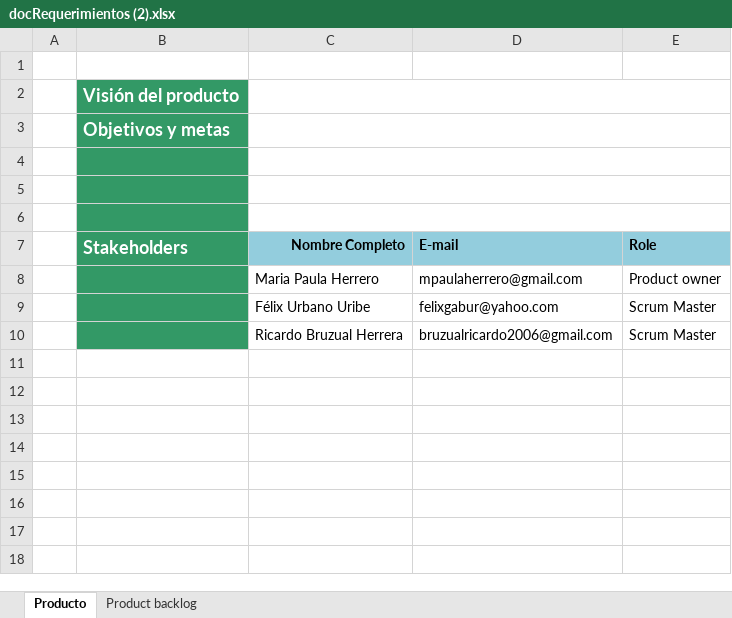
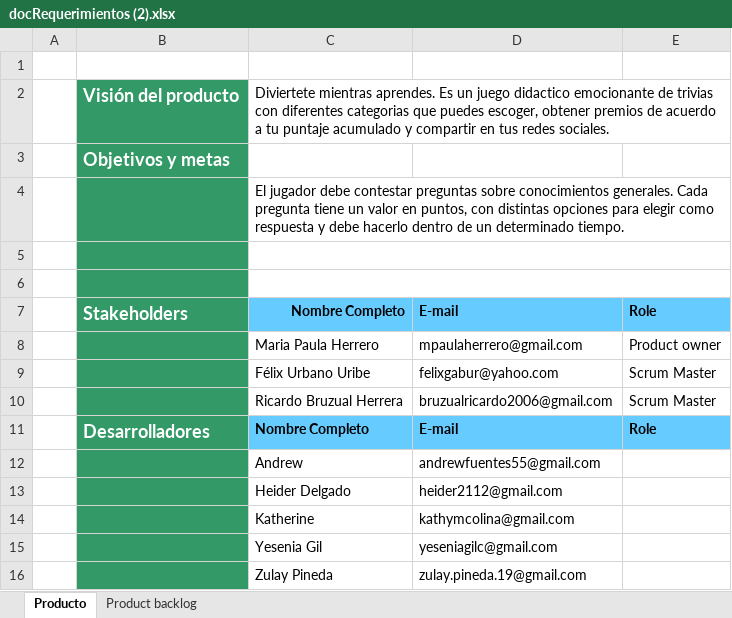
Before and after one commit to yeseniagil/ATI-2019-1, an Excel workbook: docRequerimientos (2).xlsx, sheet Producto, drawn as a sheet; values as stored, in another font and other column widths than the file's, no borders; removed rows and columns are numbered as before the commit, all else as after; the diff names each change by its address in the sheet, - before the commit and + after, or states it on an @@ line.

```diff
--- a/docRequerimientos (2).xlsx (sheet Producto)
+++ b/docRequerimientos (2).xlsx (sheet Producto)
-C2: (empty)
+C2: Diviertete mientras aprendes. Es un juego didactico emocionante de trivias con diferentes categorias que puedes escoger, obtener premios de acuerdo a tu puntaje acumulado y compartir en tus redes sociales.
-C3:E3 merged
-C4: (empty)
+C4: El jugador debe contestar preguntas sobre conocimientos generales. Cada pregunta tiene un valor en puntos, con distintas opciones para elegir como respuesta y debe hacerlo dentro de un determinado tiempo.
-C7:E7 fill: #93CDDD
+C7:E7 fill: #66CCFF
+row 11:  | Desarrolladores | Nombre Completo | E-mail | Role
+row 12:  |  | Andrew | andrewfuentes55@gmail.com
+row 13:  |  | Heider Delgado | heider2112@gmail.com
+row 14:  |  | Katherine | kathymcolina@gmail.com
+row 15:  |  | Yesenia Gil | yeseniagilc@gmail.com
+row 16:  |  | Zulay Pineda | zulay.pineda.19@gmail.com
```
Also changed, not shown: sheet Product backlog.
